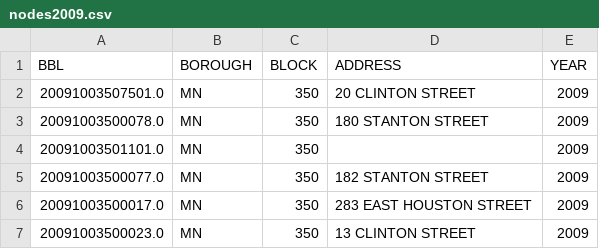
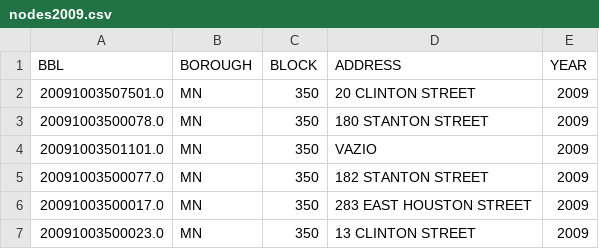
Before and after one commit to rmparanhos/manhattan-project, a CSV file: 0910/MN_350_360/nodes2009.csv, drawn as a sheet; only a part is shown.

Commit message:
ajustes

```diff
--- a/0910/MN_350_360/nodes2009.csv
+++ b/0910/MN_350_360/nodes2009.csv
@@ -3,3 +3,3 @@ BBL,BOROUGH,BLOCK,ADDRESS,YEAR
 20091003500078.0,MN,350,180 STANTON STREET,2009
-20091003501101.0,MN,350,,2009
+20091003501101.0,MN,350,VAZIO,2009
 20091003500077.0,MN,350,182 STANTON STREET,2009
```
